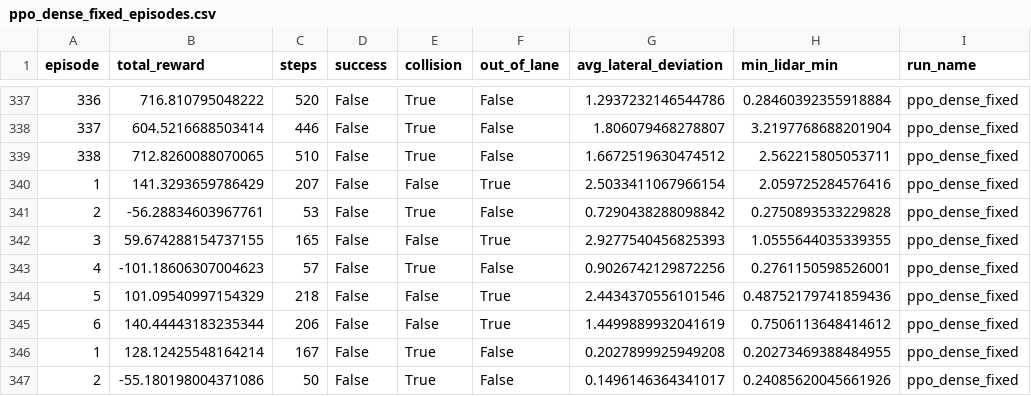
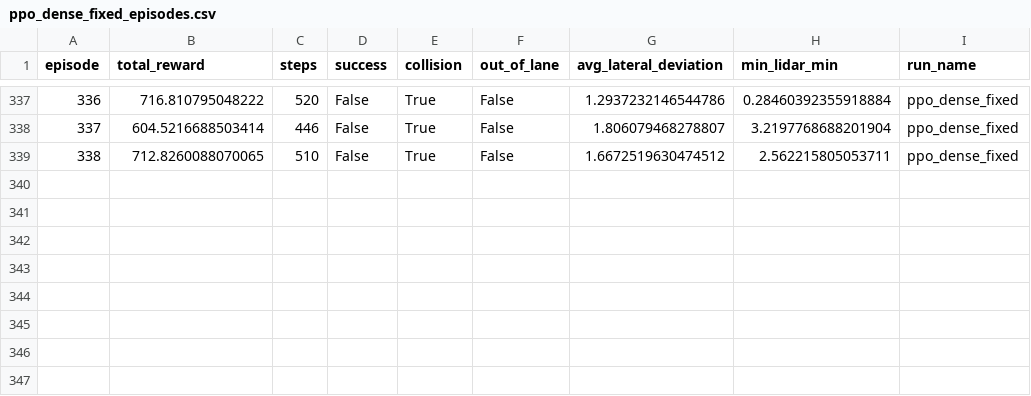
Before and after one commit to ruijorge25/autonomous-vehicle, a CSV file: logs/ppo_dense_fixed_episodes.csv, drawn as a sheet; only a part is shown, gaps mark what is left out.

```diff
--- a/logs/ppo_dense_fixed_episodes.csv
+++ b/logs/ppo_dense_fixed_episodes.csv
@@ -339,9 +339 @@ episode,total_reward,steps,success,collision,out_of_lane,avg_lateral_deviation,m
 338,712.8260088070065,510,False,True,False,1.6672519630474512,2.562215805053711,ppo_dense_fixed
-1,141.3293659786429,207,False,False,True,2.5033411067966154,2.059725284576416,ppo_dense_fixed
-2,-56.28834603967761,53,False,True,False,0.7290438288098842,0.2750893533229828,ppo_dense_fixed
-3,59.674288154737155,165,False,False,True,2.9277540456825393,1.0555644035339355,ppo_dense_fixed
-4,-101.18606307004623,57,False,True,False,0.9026742129872256,0.2761150598526001,ppo_dense_fixed
-5,101.09540997154329,218,False,False,True,2.4434370556101546,0.48752179741859436,ppo_dense_fixed
-6,140.44443183235344,206,False,False,True,1.4499889932041619,0.7506113648414612,ppo_dense_fixed
-1,128.12425548164214,167,False,True,False,0.2027899925949208,0.20273469388484955,ppo_dense_fixed
-2,-55.180198004371086,50,False,True,False,0.1496146364341017,0.24085620045661926,ppo_dense_fixed
```
Also changed, not shown: 4 other files.
